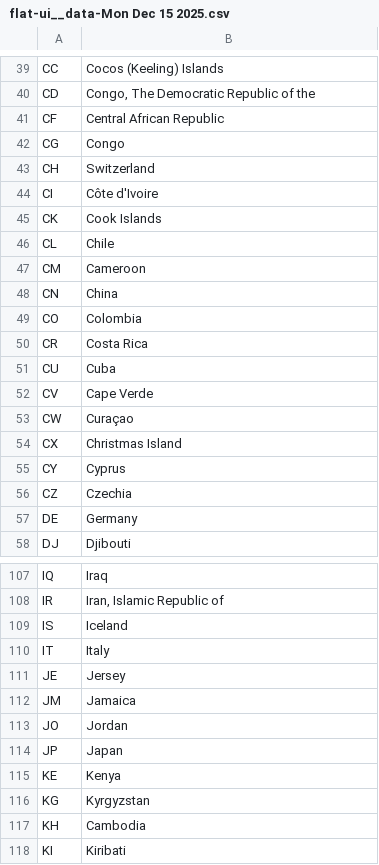
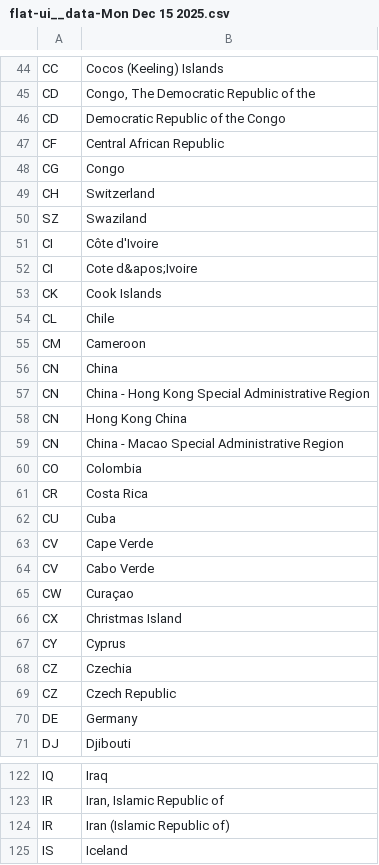
Before and after one commit to CIRPASS-2/ontologie-textiles, a CSV file: ref-data/StdMap/manual/flat-ui__data-Mon Dec 15 2025.csv, drawn as a sheet; only a part is shown, gaps mark what is left out; the shorter side is filled out with more unchanged rows; the diff covers the shown part only.

```diff
--- a/ref-data/StdMap/manual/flat-ui__data-Mon Dec 15 2025.csv
+++ b/ref-data/StdMap/manual/flat-ui__data-Mon Dec 15 2025.csv
@@ -40,2 +45,3 @@ CC,Cocos (Keeling) Islands
 CD,"Congo, The Democratic Republic of the"
+CD,Democratic Republic of the Congo
 CF,Central African Republic
@@ -43,3 +49,5 @@ CG,Congo
 CH,Switzerland
+SZ,Swaziland
 CI,Côte d'Ivoire
+CI,Cote d&apos;Ivoire
 CK,Cook Islands
@@ -48,2 +56,5 @@ CM,Cameroon
 CN,China
+CN,China - Hong Kong Special Administrative Region
+CN,Hong Kong China
+CN,China - Macao Special Administrative Region
 CO,Colombia
@@ -52,2 +63,3 @@ CU,Cuba
 CV,Cape Verde
+CV,Cabo Verde
 CW,Curaçao
@@ -56,2 +68,3 @@ CY,Cyprus
 CZ,Czechia
+CZ,Czech Republic
 DE,Germany
@@ -108,2 +123,3 @@ IQ,Iraq
 IR,"Iran, Islamic Republic of"
+IR,Iran (Islamic Republic of)
 IS,Iceland
```
Also changed, not shown: 34 added rows elsewhere in this file, 8 other files.
